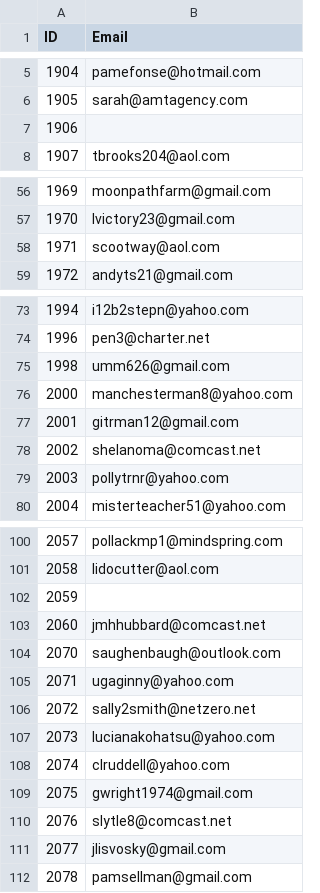
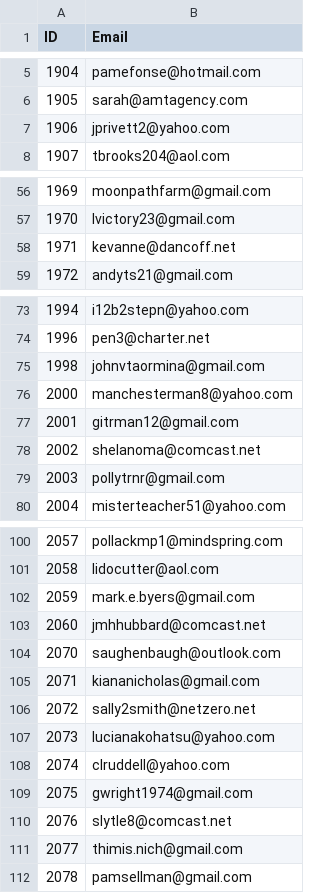
Before and after one commit to techiebud/Variations2, a CSV file: data/voterList.csv, drawn as a sheet; only a part is shown, gaps mark what is left out; the diff covers the shown part only.

Commit message:
Updated Polly Turner's email address in the voter list.

```diff
--- a/data/voterList.csv
+++ b/data/voterList.csv
@@ -6,3 +6,3 @@ ID,Email
 1905,sarah@amtagency.com
-1906,
+1906,jprivett2@yahoo.com
 1907,tbrooks204@aol.com
@@ -57,3 +57,3 @@ ID,Email
 1970,lvictory23@gmail.com
-1971,scootway@aol.com
+1971,kevanne@dancoff.net
 1972,andyts21@gmail.com
@@ -74,3 +74,3 @@ ID,Email
 1996,pen3@charter.net
-1998,umm626@gmail.com
+1998,johnvtaormina@gmail.com
 2000,manchesterman8@yahoo.com
@@ -78,3 +78,3 @@ ID,Email
 2002,shelanoma@comcast.net
-2003,pollytrnr@yahoo.com
+2003,pollytrnr@gmail.com
 2004,misterteacher51@yahoo.com
@@ -101,6 +101,6 @@ ID,Email
 2058,lidocutter@aol.com
-2059,
+2059,mark.e.byers@gmail.com
 2060,jmhhubbard@comcast.net
 2070,saughenbaugh@outlook.com
-2071,ugaginny@yahoo.com
+2071,kiananicholas@gmail.com
 2072,sally2smith@netzero.net
@@ -110,3 +110,3 @@ ID,Email
 2076,slytle8@comcast.net
-2077,jlisvosky@gmail.com
+2077,thimis.nich@gmail.com
 2078,pamsellman@gmail.com
```
Also changed, not shown: 1 edited cell elsewhere in this file.
